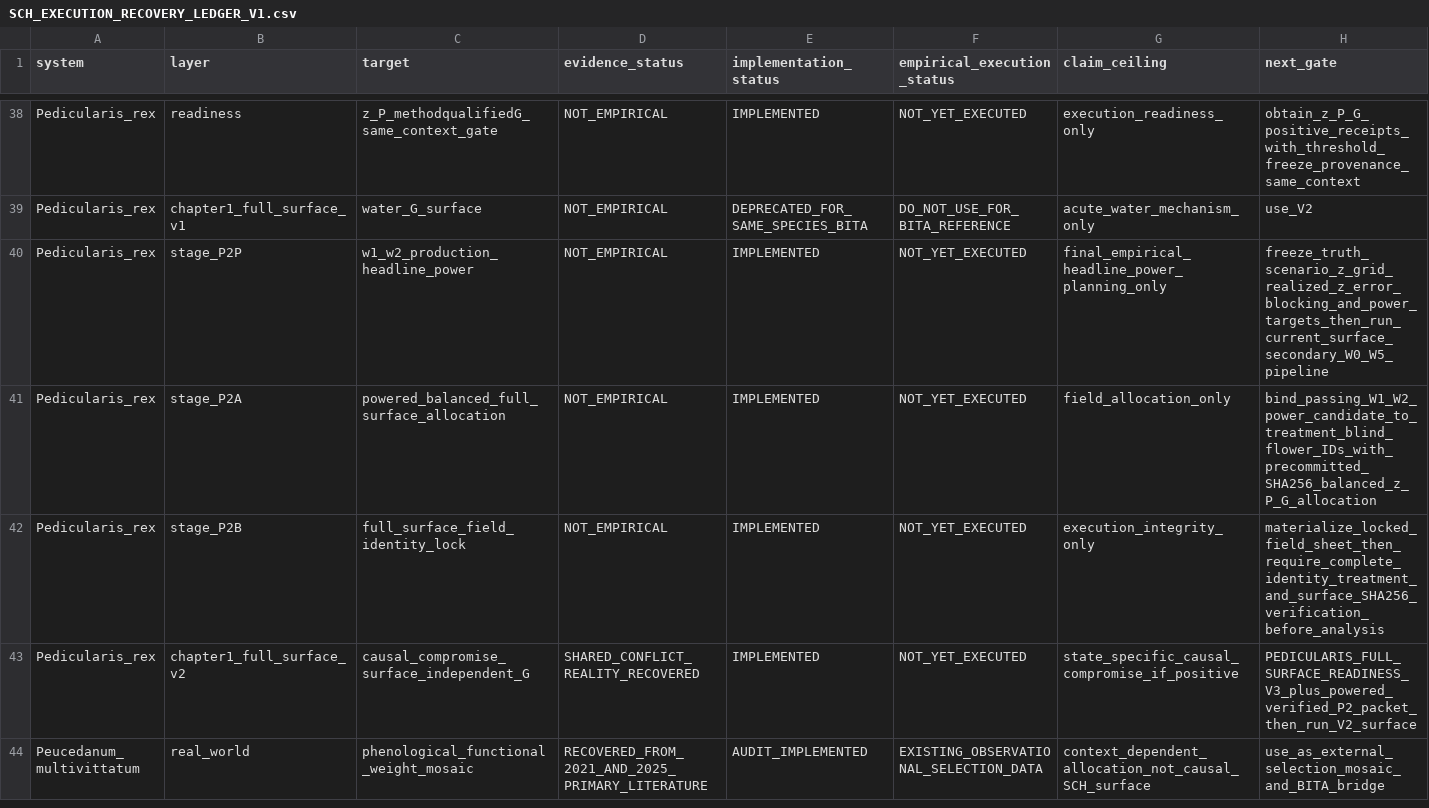
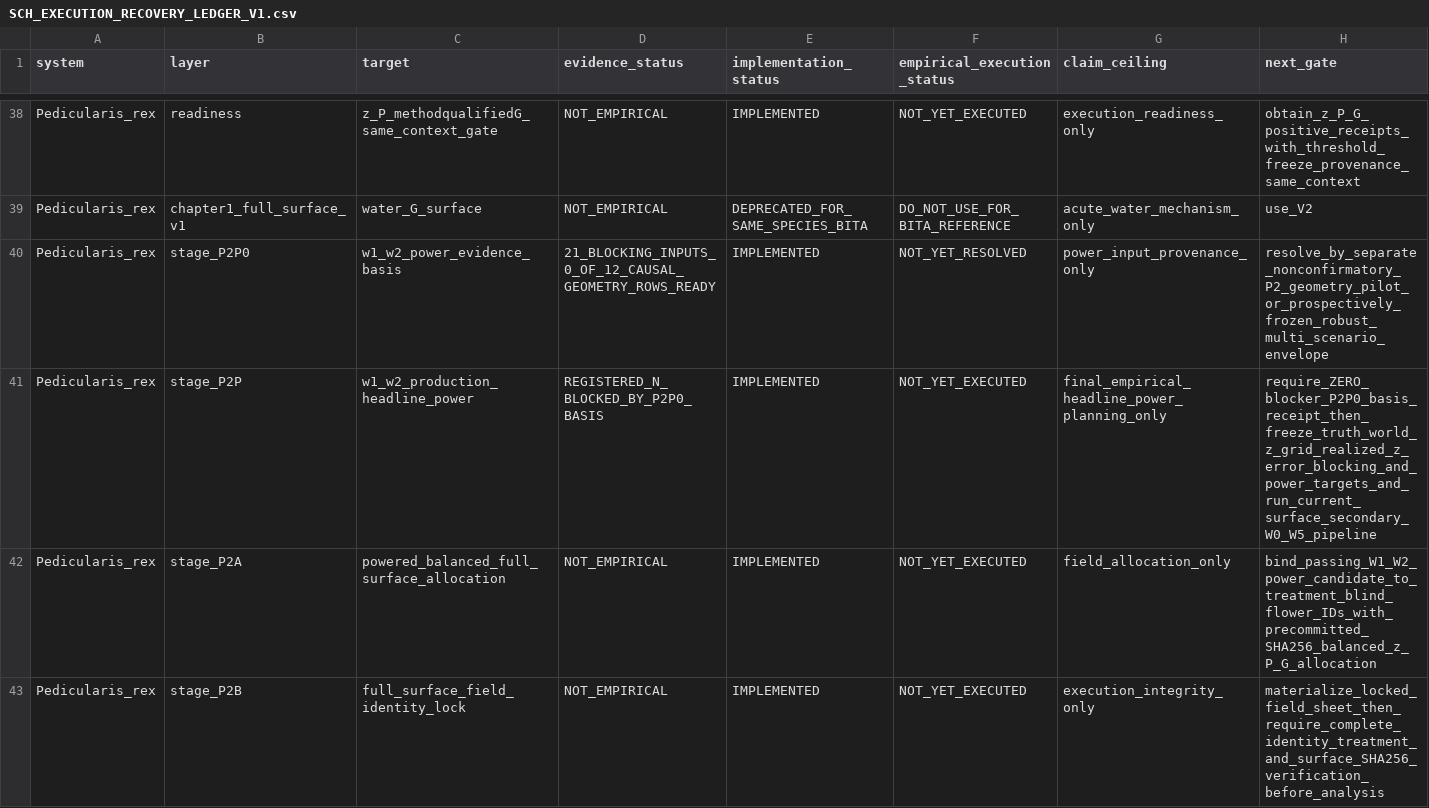
Before and after one commit to zuizui0223/sch, a CSV file: empirical/architecture/SCH_EXECUTION_RECOVERY_LEDGER_V1.csv, drawn as a sheet; only a part is shown, gaps mark what is left out; the shorter side is filled out with more unchanged rows.

Commit message:
Fail closed on unsupported W1/W2 power truth assumptions (#179)
* Map W1-W2 power inputs to admissible evidence bases

* Audit evidence basis for registered W1-W2 power

* Test W1-W2 power basis blockers

* Block registered W1-W2 n without ready basis receipt

* Test registered vs sensitivity-only W1-W2 power

* Reject sensitivity-only power in P2 allocation

* Add evidence-basis gate before registered headline n

* Expose current W1-W2 power basis block

* Register W1-W2 power basis blocker stage

* Require basis-ready registered power for P2 allocation

* Test registered power authorization for P2 allocation

* Update P2 field-handoff power fixture authorization

```diff
--- a/empirical/architecture/SCH_EXECUTION_RECOVERY_LEDGER_V1.csv
+++ b/empirical/architecture/SCH_EXECUTION_RECOVERY_LEDGER_V1.csv
@@ -39,3 +39,4 @@ Pedicularis_rex,readiness,z_P_methodqualifiedG_same_context_gate,NOT_EMPIRICAL,I
 Pedicularis_rex,chapter1_full_surface_v1,water_G_surface,NOT_EMPIRICAL,DEPRECATED_FOR_SAME_SPECIES_BITA,DO_NOT_USE_FOR_BITA_REFERENCE,acute_water_mechanism_only,use_V2
-Pedicularis_rex,stage_P2P,w1_w2_production_headline_power,NOT_EMPIRICAL,IMPLEMENTED,NOT_YET_EXECUTED,final_empirical_headline_power_planning_only,freeze_truth_scenario_z_grid_realized_z_error_blocking_and_power_targets_then_run_current_surface_secondary_W0_W5_pipeline
+Pedicularis_rex,stage_P2P0,w1_w2_power_evidence_basis,21_BLOCKING_INPUTS_0_OF_12_CAUSAL_GEOMETRY_ROWS_READY,IMPLEMENTED,NOT_YET_RESOLVED,power_input_provenance_only,resolve_by_separate_nonconfirmatory_P2_geometry_pilot_or_prospectively_frozen_robust_multi_scenario_envelope
+Pedicularis_rex,stage_P2P,w1_w2_production_headline_power,REGISTERED_N_BLOCKED_BY_P2P0_BASIS,IMPLEMENTED,NOT_YET_EXECUTED,final_empirical_headline_power_planning_only,require_ZERO_blocker_P2P0_basis_receipt_then_freeze_truth_world_z_grid_realized_z_error_blocking_and_power_targets_and_run_current_surface_secondary_W0_W5_pipeline
 Pedicularis_rex,stage_P2A,powered_balanced_full_surface_allocation,NOT_EMPIRICAL,IMPLEMENTED,NOT_YET_EXECUTED,field_allocation_only,bind_passing_W1_W2_power_candidate_to_treatment_blind_flower_IDs_with_precommitted_SHA256_balanced_z_P_G_allocation
```
Also changed, not shown: 10 other files.
